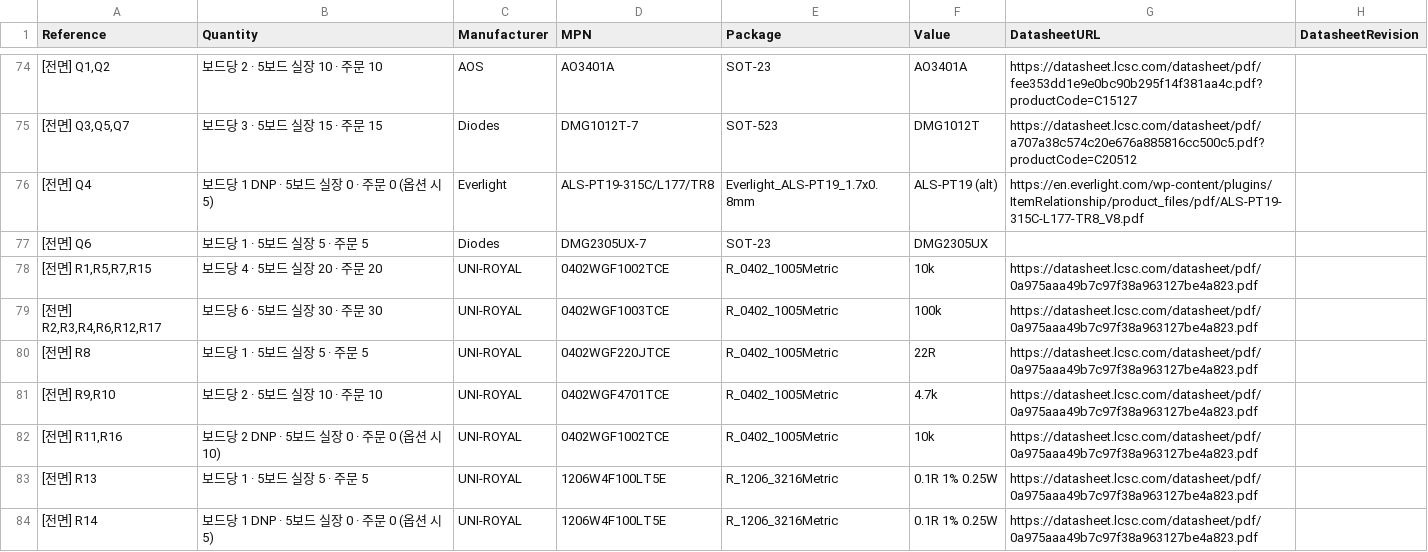
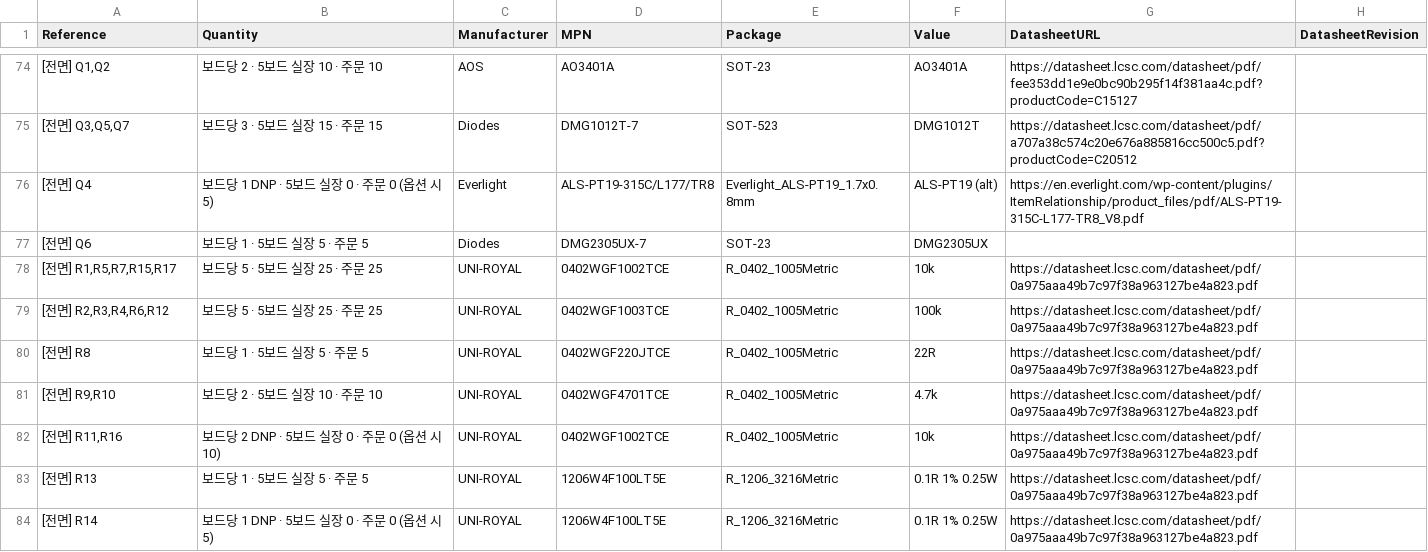
Before and after one commit to ghlee0786/OpenHW, a CSV file: docs/research/bom-full.csv, drawn as a sheet; only a part is shown, gaps mark what is left out; the diff names each change by its address in the sheet, - before the commit and + after, or states it on an @@ line.

```diff
--- a/docs/research/bom-full.csv
+++ b/docs/research/bom-full.csv
-A78 (Reference): [전면] R1,R5,R7,R15
+A78 (Reference): [전면] R1,R5,R7,R15,R17
-B78 (Quantity): 보드당 4 · 5보드 실장 20 · 주문 20
+B78 (Quantity): 보드당 5 · 5보드 실장 25 · 주문 25
-A79 (Reference): [전면] R2,R3,R4,R6,R12,R17
+A79 (Reference): [전면] R2,R3,R4,R6,R12
-B79 (Quantity): 보드당 6 · 5보드 실장 30 · 주문 30
+B79 (Quantity): 보드당 5 · 5보드 실장 25 · 주문 25
```
Also changed, not shown: 1 other file.
